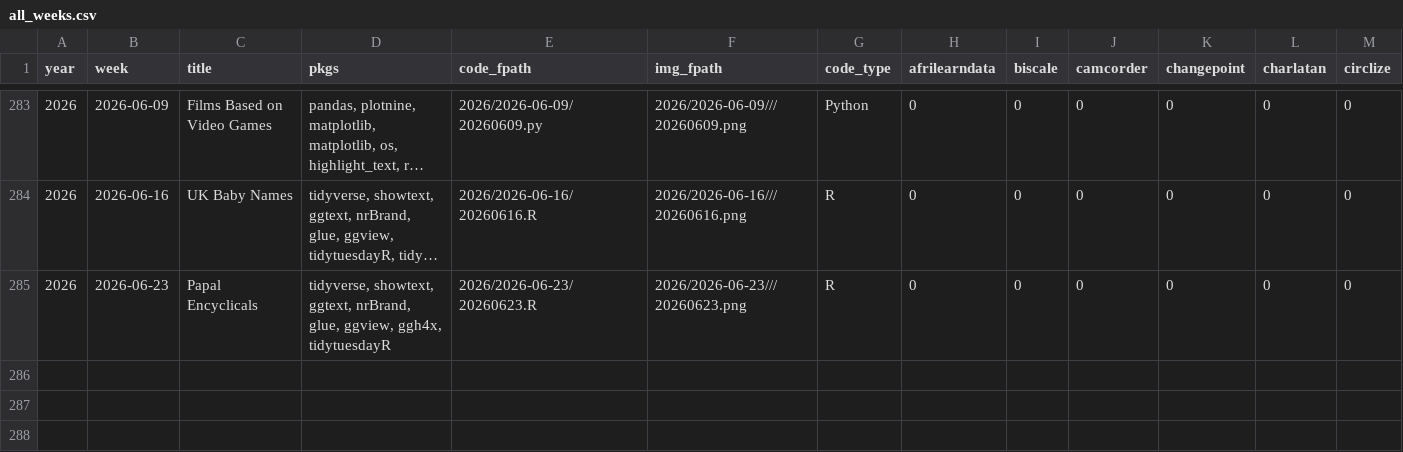
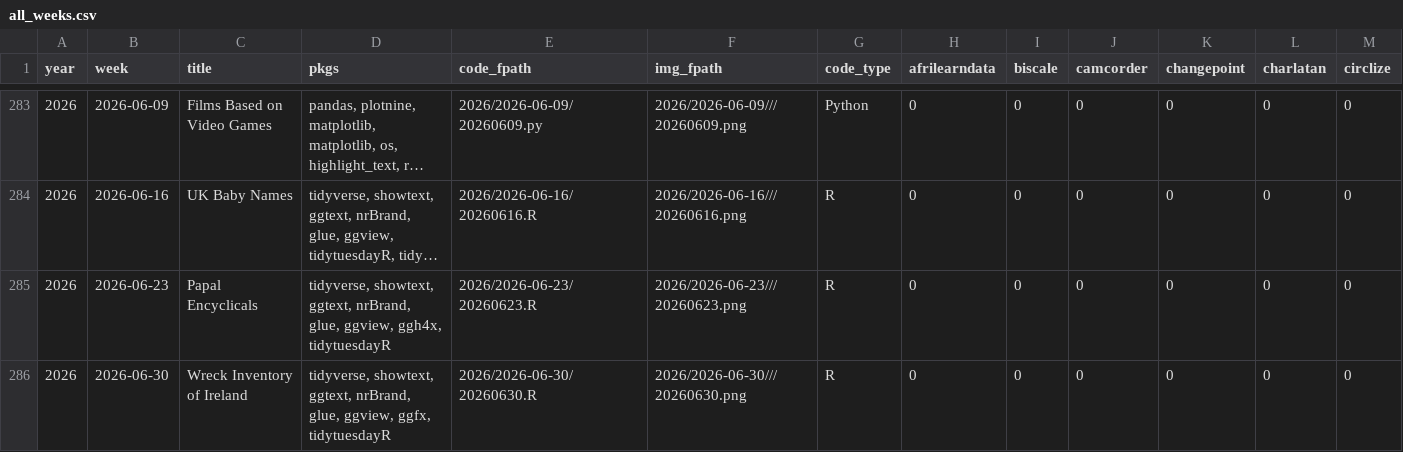
Before and after one commit to nrennie/tidytuesday, a CSV file: data/all_weeks.csv, drawn as a sheet; only a part is shown, gaps mark what is left out; long unchanged cells end in …; rows hold the shown columns only; the diff names each change by its address in the sheet, - before the commit and + after, or states it on an @@ line.

```diff
--- a/data/all_weeks.csv
+++ b/data/all_weeks.csv
+row 286: 2026 | 2026-06-30 | Wreck Inventory of Ireland | tidyverse, showtext, ggtext, nrBrand, glue, ggview, ggfx, tidytuesdayR | 2026/2026-06-30/20260630.R | 2026/2026-06-30///20260630.png | R | 0 | 0 | 0 | 0 | 0 | 0
```
Also changed, not shown: 1 other file.
